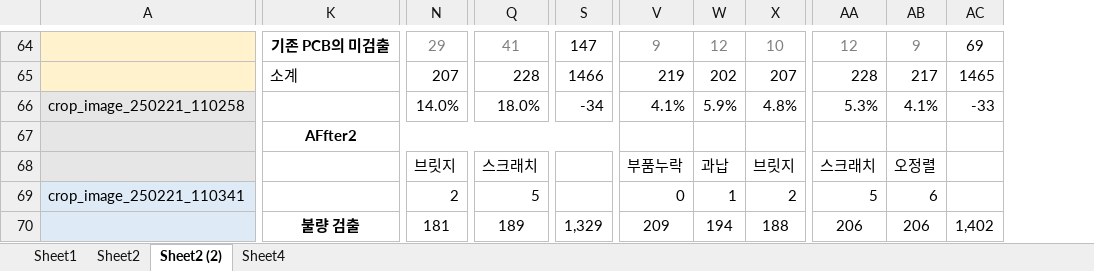
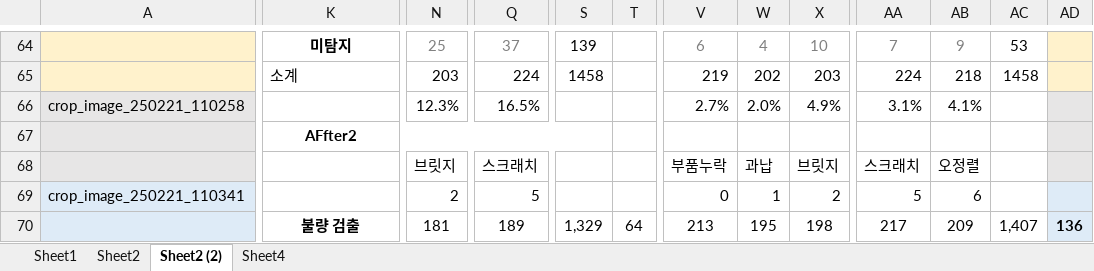
Before and after one commit to sakura09040904/Portfolio, an Excel workbook: 논문/20250324/새 Microsoft Excel 워크시트.xlsx, sheet Sheet2 (2), drawn as a sheet; only a part is shown, gaps mark what is left out; values as stored, in another font and other column widths than the file's, no borders; removed rows and columns are numbered as before the commit, all else as after; the diff covers the shown part only; the diff names each change by its address in the sheet, - before the commit and + after, or states it on an @@ line.

```diff
--- a/논문/20250324/새 Microsoft Excel 워크시트.xlsx (sheet Sheet2 (2))
+++ b/논문/20250324/새 Microsoft Excel 워크시트.xlsx (sheet Sheet2 (2))
+column T, row 70: 64
-column AC, rows 64-70: 69 | 1465 | -33 |  |  |  | 1,402
+column AC, rows 64-70: 53 | 1458 |  |  |  |  | 1,407
+column AD, row 70: 136
-K64: 기존 PCB의 미검출
+K64: 미탐지
-N64: 29
+N64: 25
-Q64: 41
+Q64: 37
-S64: 147
+S64: 139
-V64: 9
+V64: 6
-W64: 12
+W64: 4
-AA64: 12
+AA64: 7
-N65: 207
+N65: 203
-Q65: 228
+Q65: 224
-S65: 1466
+S65: 1458
-X65: 207
+X65: 203
-AA65: 228
+AA65: 224
-AB65: 217
+AB65: 218
-N66: 14.0%
+N66: 12.3%
-Q66: 18.0%
+Q66: 16.5%
-S66: -34
+S66: (empty)
-V66: 4.1%
+V66: 2.7%
-W66: 5.9%
+W66: 2.0%
-X66: 4.8%
+X66: 4.9%
-AA66: 5.3%
+AA66: 3.1%
-V70: 209
+V70: 213
-W70: 194
+W70: 195
-X70: 188
+X70: 198
-AA70: 206
+AA70: 217
-AB70: 206
+AB70: 209
```
Also changed, not shown: 6 added rows, 6 removed rows, 1 removed column, 165 edited cells and cell formats elsewhere in this sheet, 4 other files.
